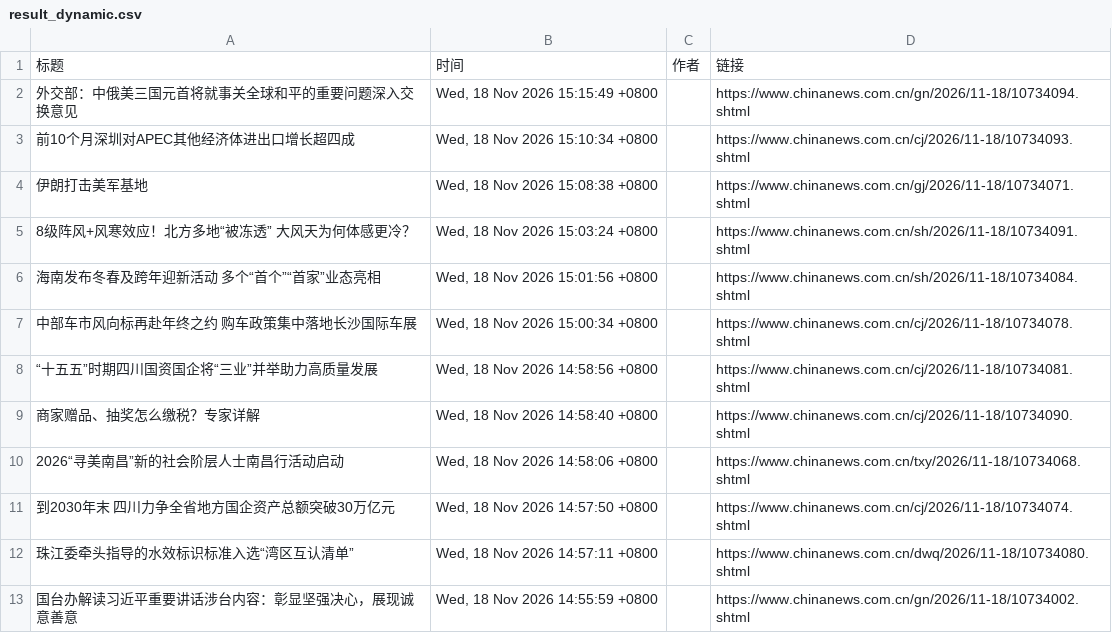
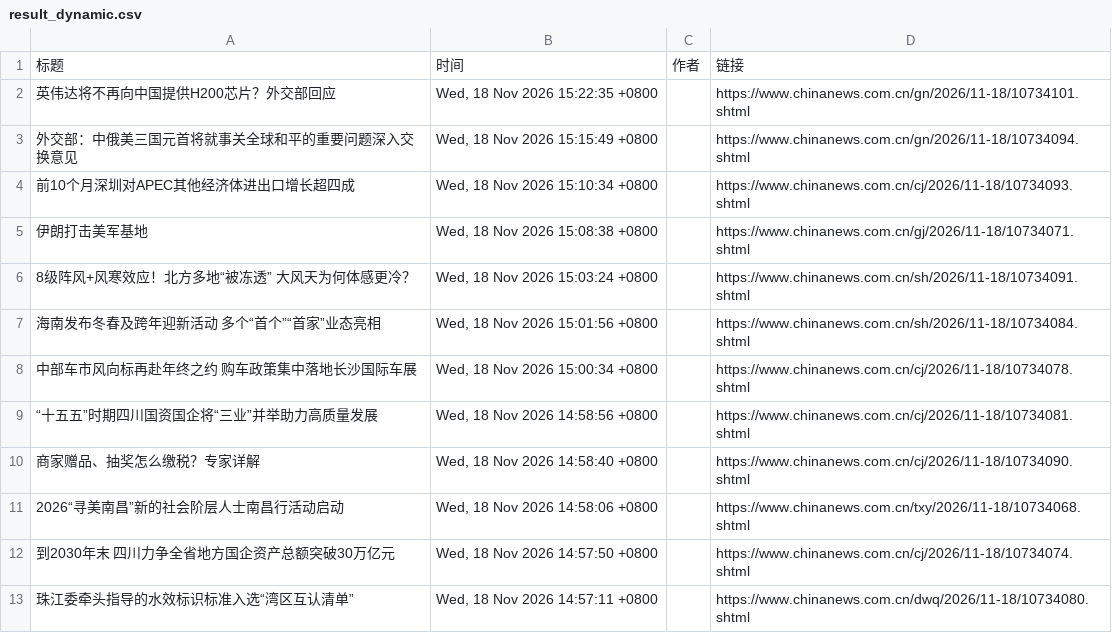
Before and after one commit to dan051203000-wq/crawler-experiment, a CSV file: result_dynamic.csv, drawn as a sheet; removed rows and columns are numbered as before the commit, all else as after; the diff names each change by its address in the sheet, - before the commit and + after, or states it on an @@ line.

Commit message:
docs: 截图与 result.csv 对齐同一次运行，重建实验报告

```diff
--- a/result_dynamic.csv
+++ b/result_dynamic.csv
+row 2: 英伟达将不再向中国提供H200芯片？外交部回应 | Wed, 18 Nov 2026 15:22:35 +0800 |  | https://www.chinanews.com.cn/gn/2026/11-18/10734101.shtml
-row 13: 国台办解读习近平重要讲话涉台内容：彰显坚强决心，展现诚意善意 | Wed, 18 Nov 2026 14:55:59 +0800 |  | https://www.chinanews.com.cn/gn/2026/11-18/10734002.shtml
```
Also changed, not shown: result.csv, 6 other files.
